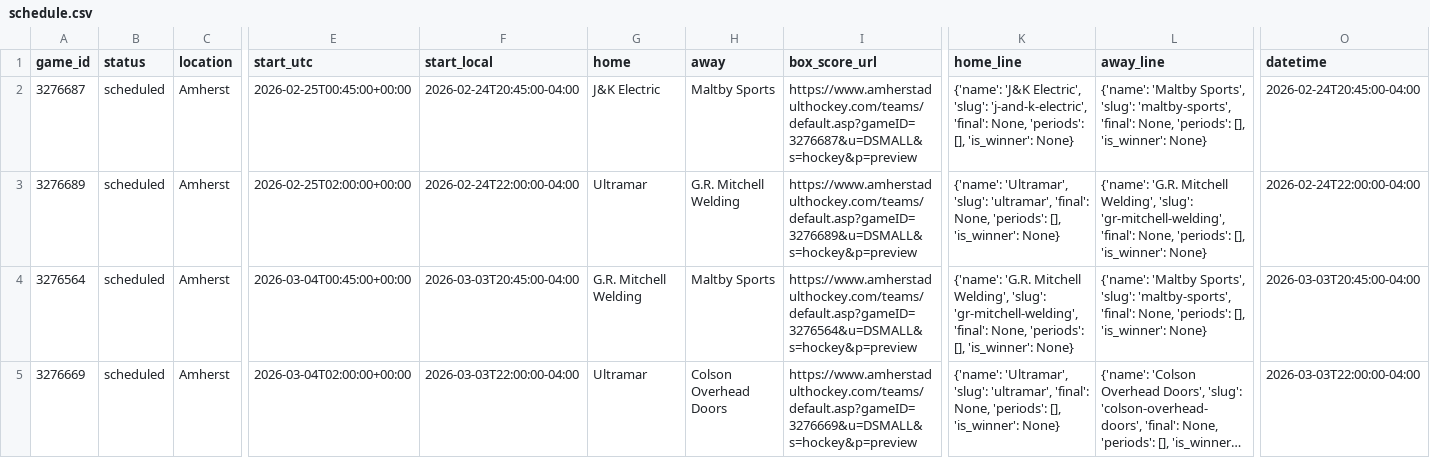
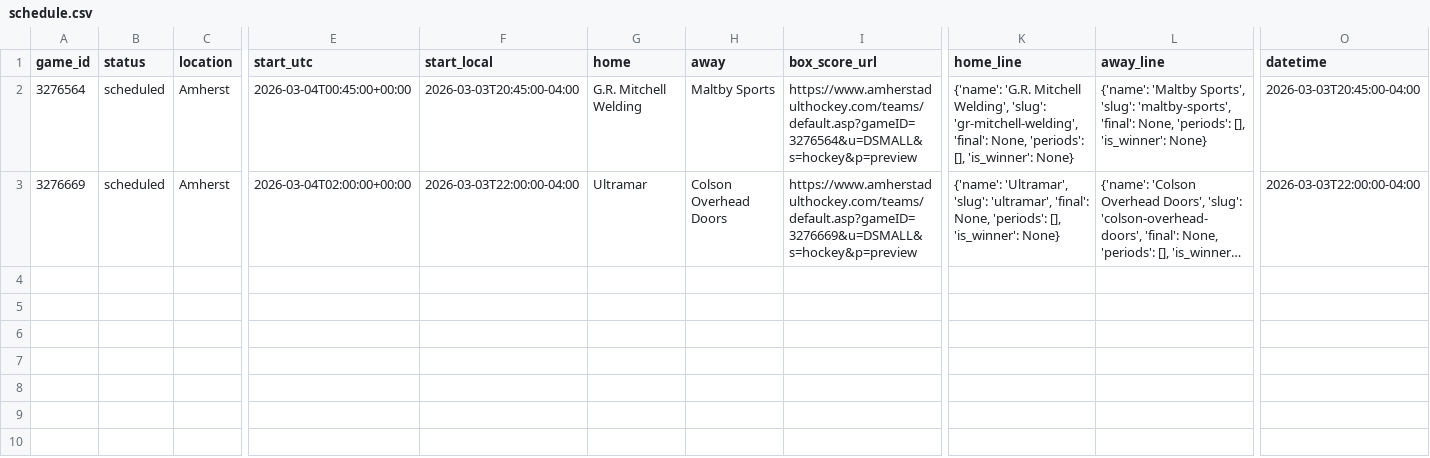
Before and after one commit to ThomasMcCrossin/aahlscraper, a CSV file: data/schedule.csv, drawn as a sheet; only a part is shown, gaps mark what is left out; long unchanged cells end in …; rows hold the shown columns only; the diff names each change by its address in the sheet, - before the commit and + after, or states it on an @@ line.

```diff
--- a/data/schedule.csv
+++ b/data/schedule.csv
-row 2: 3276687 | scheduled | Amherst | 2026-02-25T00:45:00+00:00 | 2026-02-24T20:45:00-04:00 | J&K Electric | Maltby Sports | https://www.amherstadulthockey.com/teams/default.asp?gameID=3276687&u=DSMALL&s=hockey&p=preview | {'name': 'J&K Electric', 'slug': 'j-and-k-electric', 'final': None, 'periods': [], 'is_winner': None} | {'name': 'Maltby Sports', 'slug': 'maltby-sports', 'final': None, 'periods': [], 'is_winner': None} | 2026-02-24T20:45:00-04:00
-row 3: 3276689 | scheduled | Amherst | 2026-02-25T02:00:00+00:00 | 2026-02-24T22:00:00-04:00 | Ultramar | G.R. Mitchell Welding | https://www.amherstadulthockey.com/teams/default.asp?gameID=3276689&u=DSMALL&s=hockey&p=preview | {'name': 'Ultramar', 'slug': 'ultramar', 'final': None, 'periods': [], 'is_winner': None} | {'name': 'G.R. Mitchell Welding', 'slug': 'gr-mitchell-welding', 'final': None, 'periods': [], 'is_winner': None} | 2026-02-24T22:00:00-04:00
```
Also changed, not shown: 5 other files.
